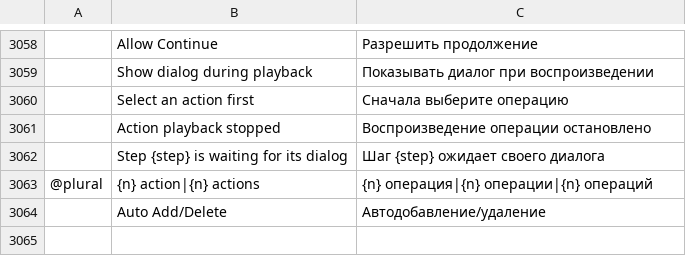
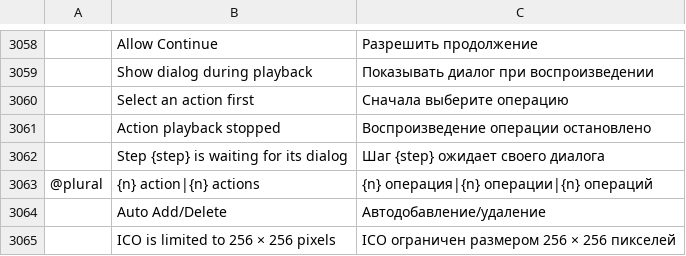
Before and after one commit to GabryelTenorio/photocraft, a TSV file: crates/ui-egui/src/i18n/ru.tsv, drawn as a sheet; only a part is shown, gaps mark what is left out; the diff names each change by its address in the sheet, - before the commit and + after, or states it on an @@ line.

```diff
--- a/crates/ui-egui/src/i18n/ru.tsv
+++ b/crates/ui-egui/src/i18n/ru.tsv
+row 3065:  | ICO is limited to 256 × 256 pixels | ICO ограничен размером 256 × 256 пикселей
```
Also changed, not shown: crates/ui-egui/src/i18n/el.tsv, crates/ui-egui/src/i18n/fr.tsv, 17 other files.
